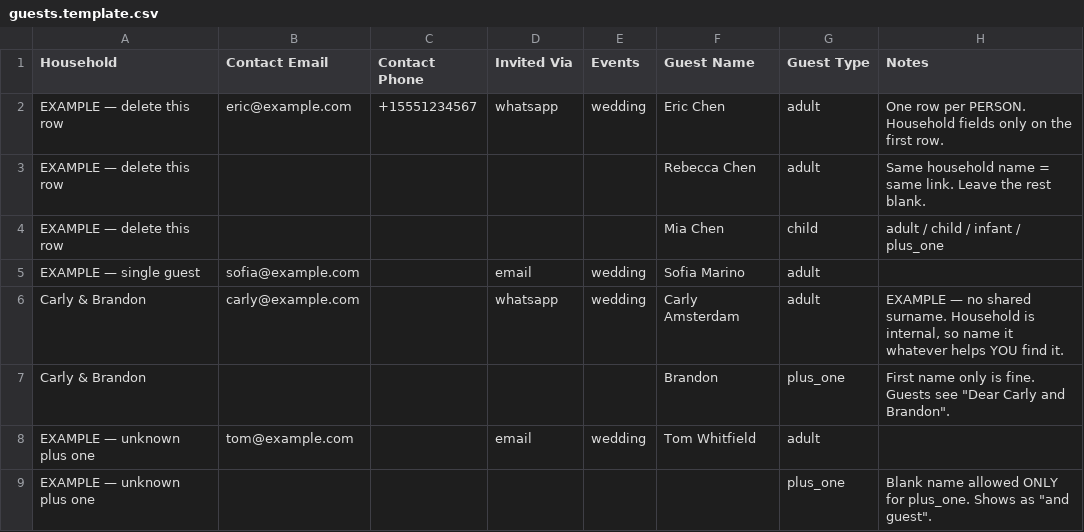
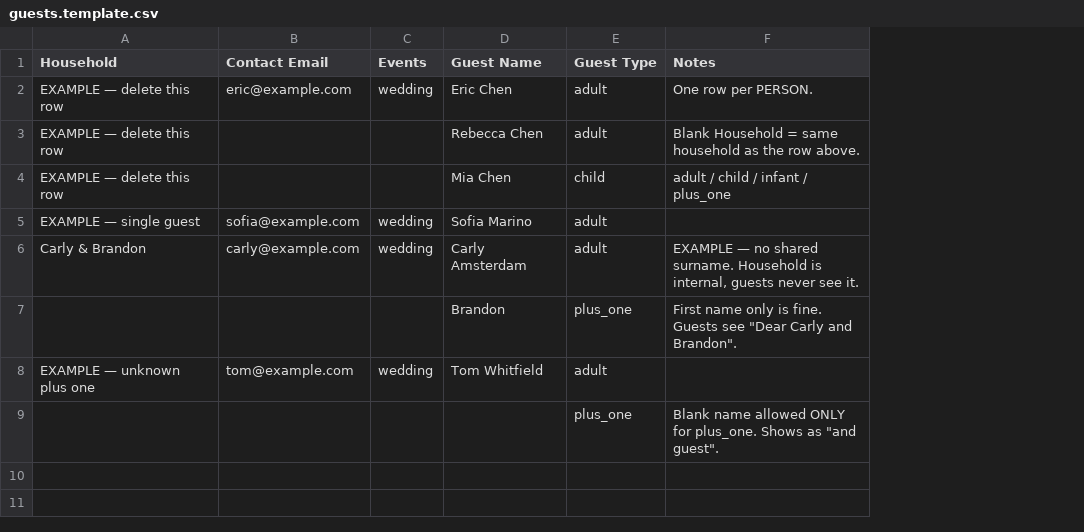
Before and after one commit to madishka/wedding-website, a CSV file: scripts/guests.template.csv, drawn as a sheet; removed rows and columns are numbered as before the commit, all else as after; the diff names each change by its address in the sheet, - before the commit and + after, or states it on an @@ line.

```diff
--- a/scripts/guests.template.csv
+++ b/scripts/guests.template.csv
-column C (Contact Phone), row 2: +15551234567
-column D (Invited Via), rows 2-8: whatsapp |  |  | email | whatsapp |  | email
-F2 (Notes): One row per PERSON. Household fields only on the first row.
+F2 (Notes): One row per PERSON.
-F3 (Notes): Same household name = same link. Leave the rest blank.
+F3 (Notes): Blank Household = same household as the row above.
-F6 (Notes): …is internal, so name it whatever helps YOU find it.
+F6 (Notes): …is internal, guests never see it.
-A7 (Household): Carly & Brandon
+A7 (Household): (empty)
-A9 (Household): EXAMPLE — unknown plus one
+A9 (Household): (empty)
```
Also changed, not shown: 9 other files.
